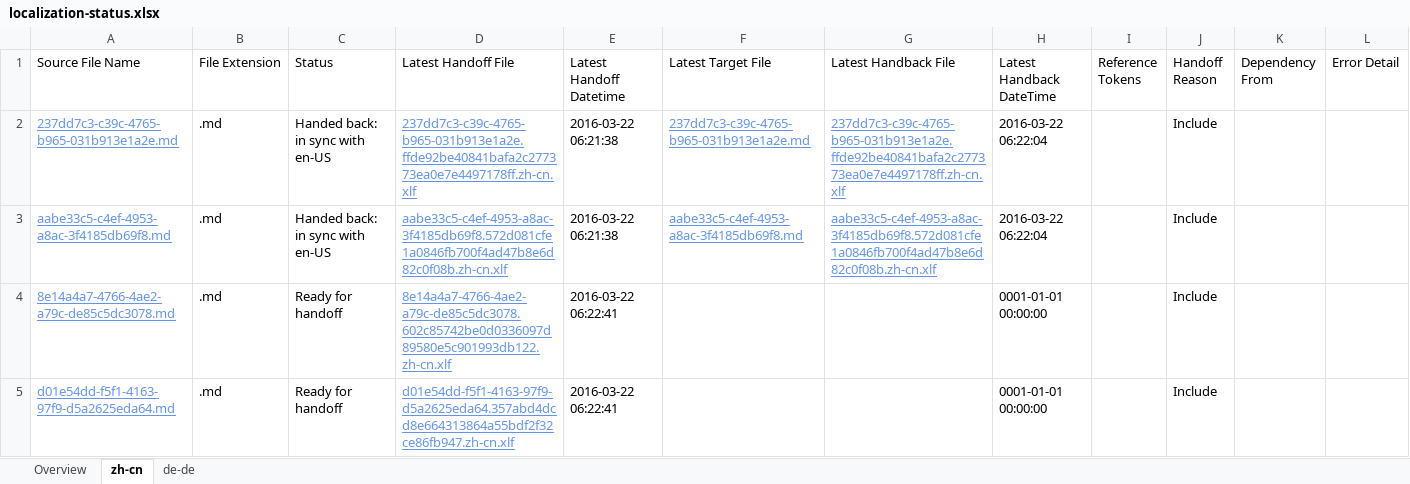
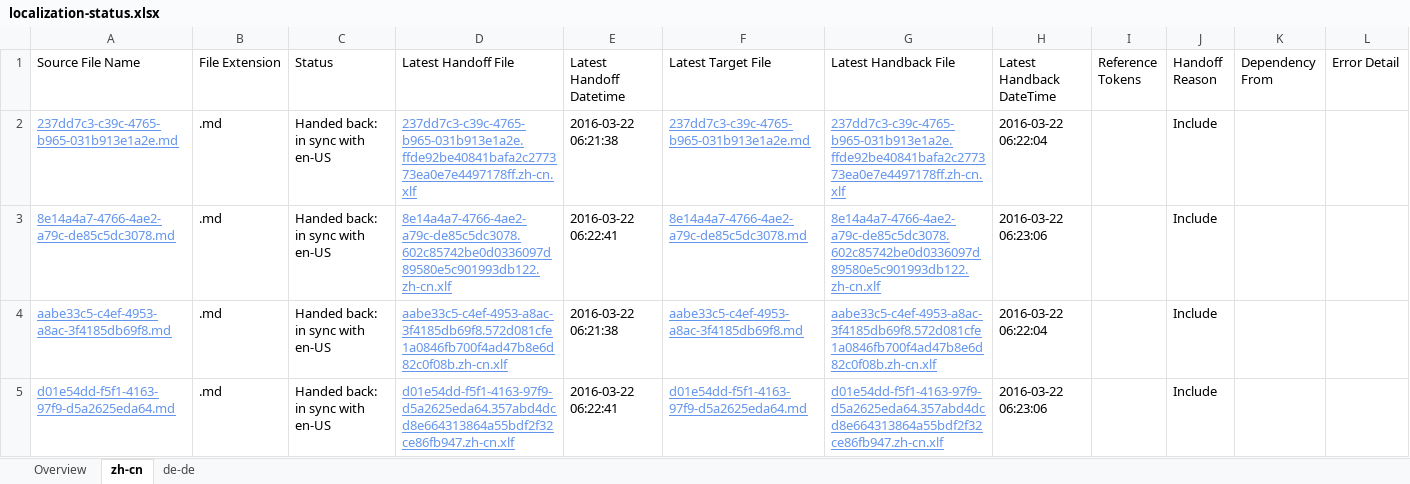
Before and after one commit to OpenLocalizationTestOrg/olhandback, an Excel workbook: ol-handback/OpenLocalizationTest/oltest/ci/localization-status.xlsx, sheet zh-cn, drawn as a sheet; values as stored, in another font and other column widths than the file's, no borders; table styles not drawn; removed rows and columns are numbered as before the commit, all else as after; the diff names each change by its address in the sheet, - before the commit and + after, or states it on an @@ line.

Commit message:
Generate Report for Handback

```diff
--- a/ol-handback/OpenLocalizationTest/oltest/ci/localization-status.xlsx (sheet zh-cn)
+++ b/ol-handback/OpenLocalizationTest/oltest/ci/localization-status.xlsx (sheet zh-cn)
+row 3: 8e14a4a7-4766-4ae2-a79c-de85c5dc3078.md | .md | Handed back: in sync with en-US | 8e14a4a7-4766-4ae2-a79c-de85c5dc3078.602c85742be0d0336097d89580e5c901993db122.zh-cn.xlf | 2016-03-22 06:22:41 | 8e14a4a7-4766-4ae2-a79c-de85c5dc3078.md | 8e14a4a7-4766-4ae2-a79c-de85c5dc3078.602c85742be0d0336097d89580e5c901993db122.zh-cn.xlf | 2016-03-22 06:23:06 |  | Include
-row 4: 8e14a4a7-4766-4ae2-a79c-de85c5dc3078.md | .md | Ready for handoff | 8e14a4a7-4766-4ae2-a79c-de85c5dc3078.602c85742be0d0336097d89580e5c901993db122.zh-cn.xlf | 2016-03-22 06:22:41 |  |  | 0001-01-01 00:00:00 |  | Include
-C5 (Status): Ready for handoff
+C5 (Status): Handed back: in sync with en-US
-F5 (Latest Target File): (empty)
+F5 (Latest Target File): d01e54dd-f5f1-4163-97f9-d5a2625eda64.md
-G5 (Latest Handback File): (empty)
+G5 (Latest Handback File): d01e54dd-f5f1-4163-97f9-d5a2625eda64.357abd4dcd8e664313864a55bdf2f32ce86fb947.zh-cn.xlf
-H5 (Latest Handback DateTime): 0001-01-01 00:00:00
+H5 (Latest Handback DateTime): 2016-03-22 06:23:06
```
Also changed, not shown: sheet de-de, sheet Overview, 1 other file.
